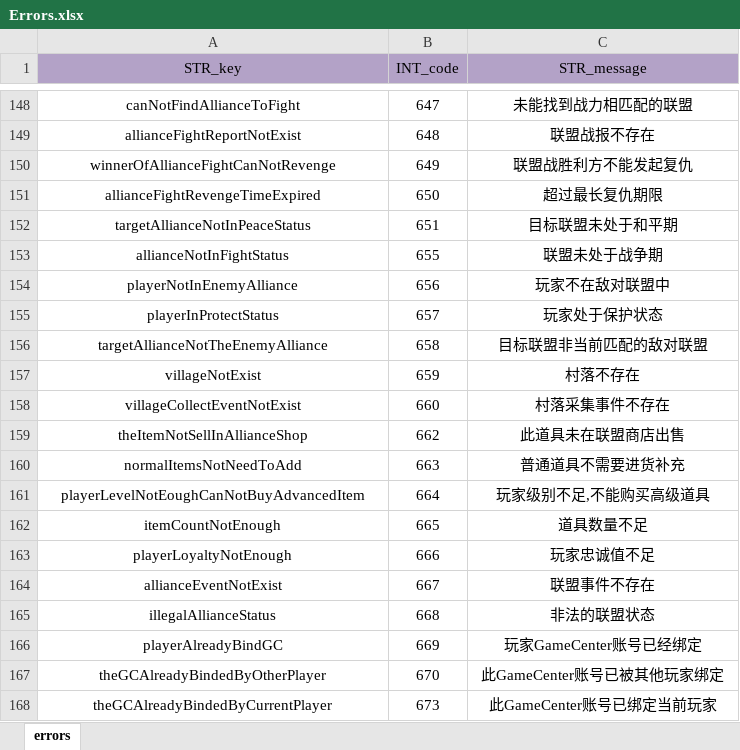
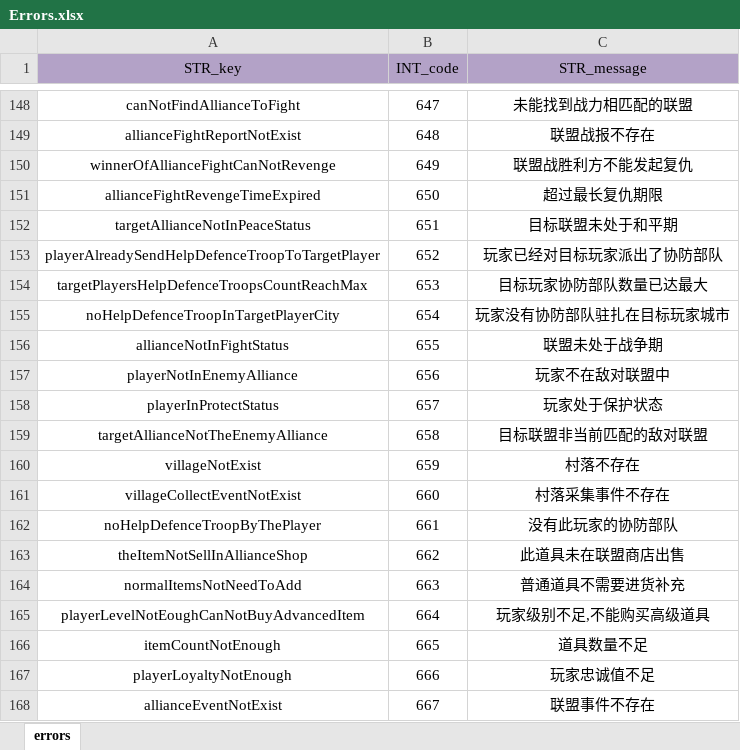
Before and after one commit to ModunZhang/dragonfall_client, an Excel workbook: Dragonfall/gameData/shared/Errors.xlsx, sheet errors, drawn as a sheet; only a part is shown, gaps mark what is left out; the shorter side is filled out with more unchanged rows; values as stored, in another font and other column widths than the file's, no borders; the diff names each change by its address in the sheet, - before the commit and + after, or states it on an @@ line.

```diff
--- a/Dragonfall/gameData/shared/Errors.xlsx (sheet errors)
+++ b/Dragonfall/gameData/shared/Errors.xlsx (sheet errors)
+row 153: playerAlreadySendHelpDefenceTroopToTargetPlayer | 652 | 玩家已经对目标玩家派出了协防部队
+row 154: targetPlayersHelpDefenceTroopsCountReachMax | 653 | 目标玩家协防部队数量已达最大
+row 155: noHelpDefenceTroopInTargetPlayerCity | 654 | 玩家没有协防部队驻扎在目标玩家城市
+row 162: noHelpDefenceTroopByThePlayer | 661 | 没有此玩家的协防部队
```
Also changed, not shown: Dragonfall/gameData/shared/Items.xlsx, Dragonfall/gameData/shared/PlayerInitData.xlsx, 13 other files.
